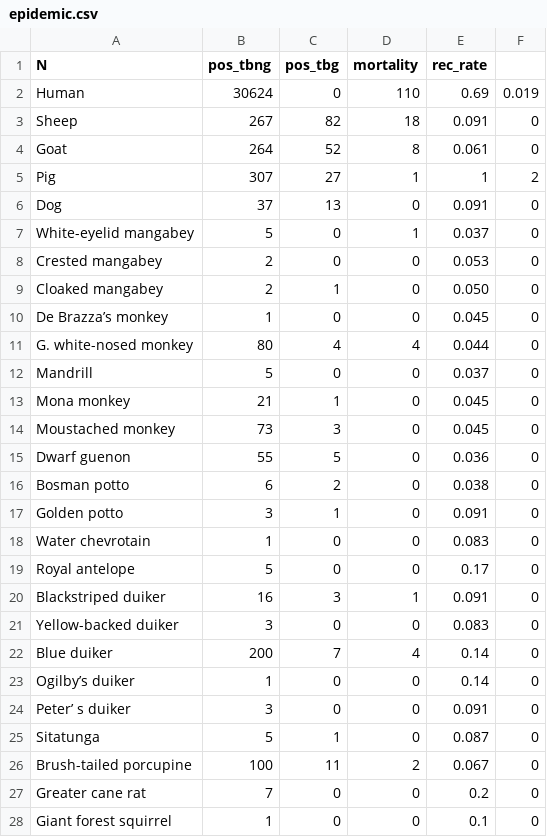
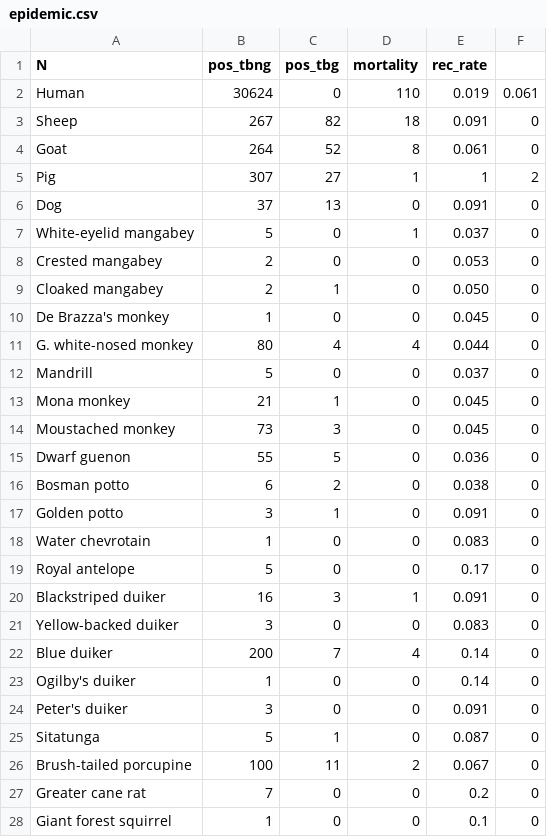
Before and after one commit to sbfnk/trypanosomiasis, a CSV file: data/epidemic.csv, drawn as a sheet; only a part is shown.

Commit message:
this makes more sense

```diff
--- a/data/epidemic.csv
+++ b/data/epidemic.csv
@@ -1,3 +1,3 @@
 N,pos_tbng,pos_tbg,mortality,rec_rate
-"Human",30624,0,110,0.69,0.019
+"Human",30624,0,110,0.019,0.061
 "Sheep",267,82,18,0.091,0
@@ -9,3 +9,3 @@ N,pos_tbng,pos_tbg,mortality,rec_rate
 "Cloaked mangabey",2,1,0,0.050,0
-"De Brazza’s monkey",1,0,0,0.045,0
+"De Brazza's monkey",1,0,0,0.045,0
 "G. white-nosed monkey",80,4,4,0.044,0
@@ -22,4 +22,4 @@ N,pos_tbng,pos_tbg,mortality,rec_rate
 "Blue duiker"  ,200,7,4,0.14,0
-"Ogilby’s duiker",1,0,0,0.14,0
-"Peter’ s duiker",3,0,0,0.091,0
+"Ogilby's duiker",1,0,0,0.14,0
+"Peter's duiker",3,0,0,0.091,0
 "Sitatunga",5,1,0,0.087,0
```
